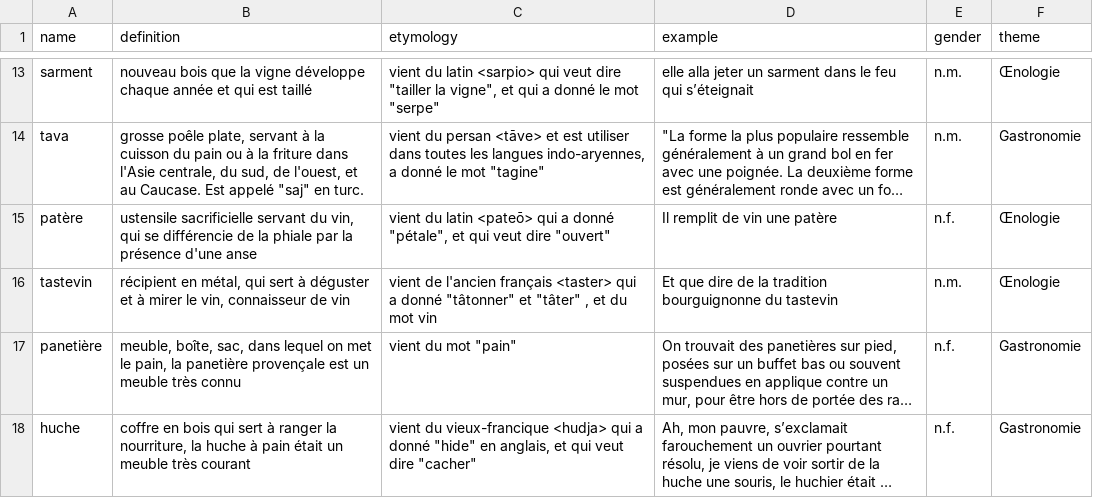
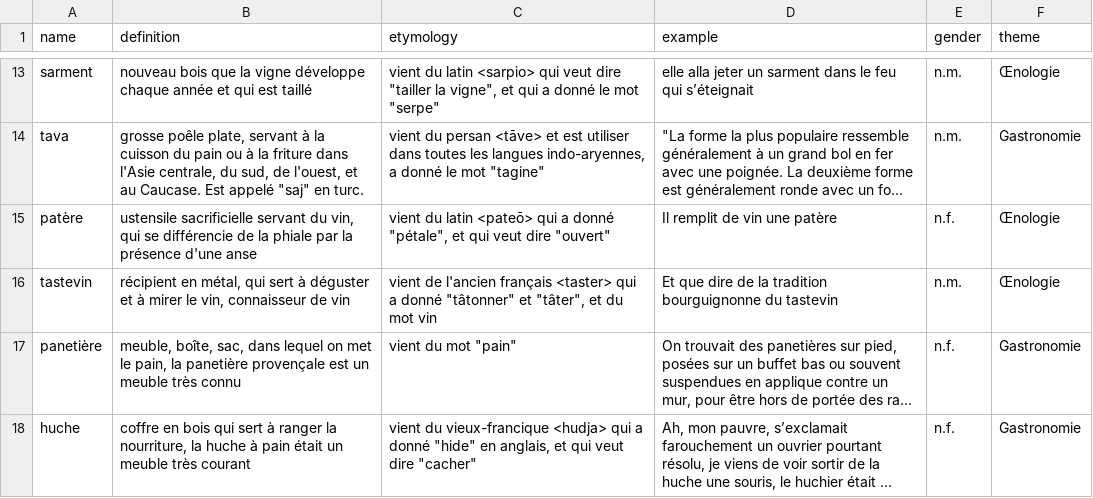
Before and after one commit to Staneo644/Polymathon_back, a CSV file: project/back/app/words.csv, drawn as a sheet; only a part is shown, gaps mark what is left out; long unchanged cells end in …; the diff names each change by its address in the sheet, - before the commit and + after, or states it on an @@ line.

Commit message:
word amelioration' '

```diff
--- a/project/back/app/words.csv
+++ b/project/back/app/words.csv
-C16 (etymology): …"tâtonner" et "tâter" , et du…
+C16 (etymology): …"tâtonner" et "tâter", et du…
```
Also changed, not shown: 3 other files.
